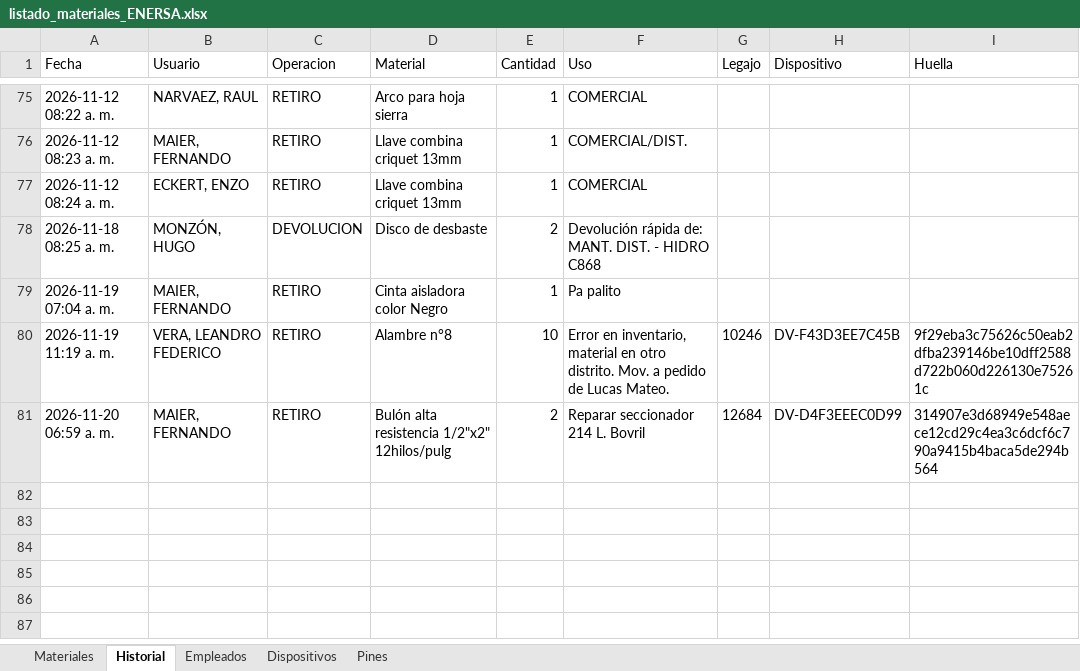
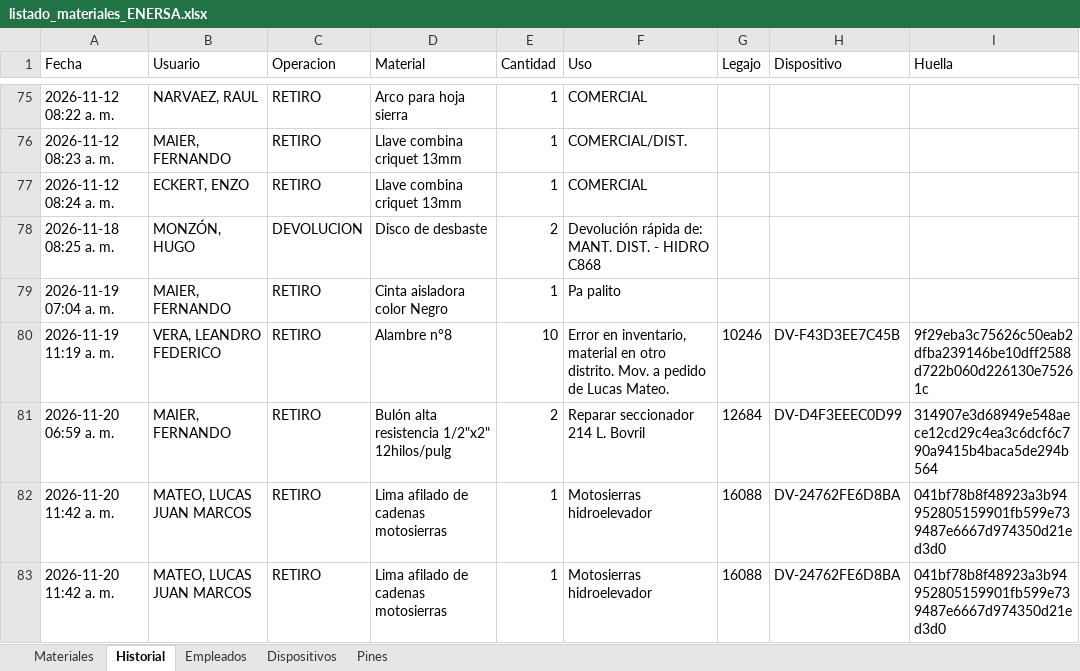
Before and after one commit to LEAVERA77/MaterialesNoMatriculados, an Excel workbook: listado_materiales_ENERSA.xlsx, sheet Historial, drawn as a sheet; only a part is shown, gaps mark what is left out; values as stored, in another font and other column widths than the file's, no borders; the diff names each change by its address in the sheet, - before the commit and + after, or states it on an @@ line.

```diff
--- a/listado_materiales_ENERSA.xlsx (sheet Historial)
+++ b/listado_materiales_ENERSA.xlsx (sheet Historial)
+row 82: 2026-11-20 11:42 a. m. | MATEO, LUCAS JUAN MARCOS | RETIRO | Lima afilado de cadenas motosierras | 1 | Motosierras hidroelevador | 16088 | DV-24762FE6D8BA | 041bf78b8f48923a3b94952805159901fb599e739487e6667d974350d21ed3d0
+row 83: 2026-11-20 11:42 a. m. | MATEO, LUCAS JUAN MARCOS | RETIRO | Lima afilado de cadenas motosierras | 1 | Motosierras hidroelevador | 16088 | DV-24762FE6D8BA | 041bf78b8f48923a3b94952805159901fb599e739487e6667d974350d21ed3d0
```
Also changed, not shown: sheet Dispositivos, sheet Materiales.
